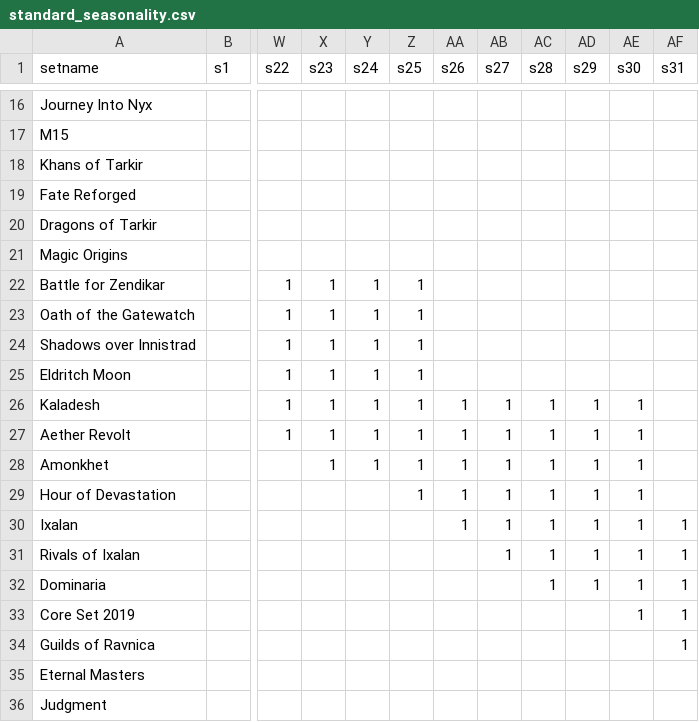
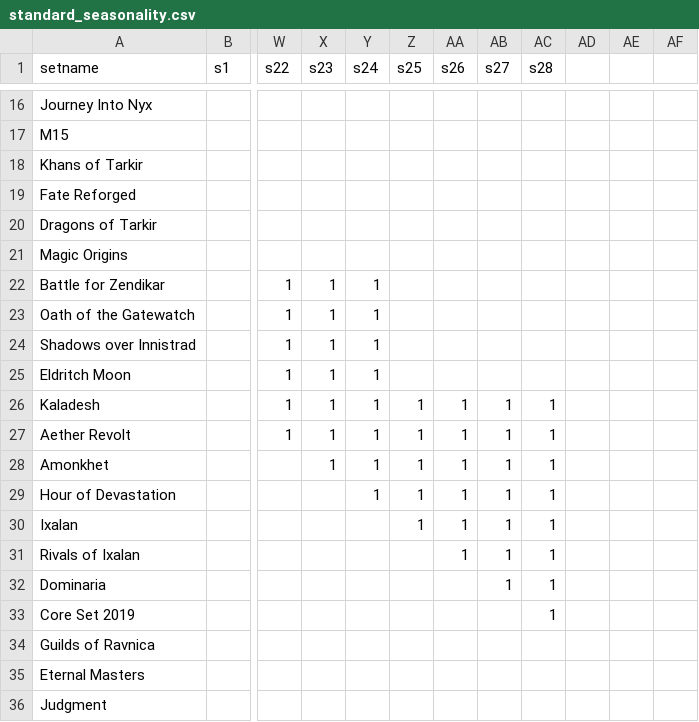
Before and after one commit to alexgcuevas/mystic-speculation, a CSV file: data/standard_seasonality.csv, drawn as a sheet; only a part is shown, gaps mark what is left out; the diff names each change by its address in the sheet, - before the commit and + after, or states it on an @@ line.

```diff
--- a/data/standard_seasonality.csv
+++ b/data/standard_seasonality.csv
-AD1: s29
+AD1: (empty)
-AE1: s30
+AE1: (empty)
-AF1: s31
+AF1: (empty)
-Z22:Z25 (s25): 1
+Z22:Z25 (s25): (empty)
-AD26:AD32: 1
+AD26:AD32: (empty)
-AE26:AE33: 1
+AE26:AE33: (empty)
-Y29 (s24): (empty)
+Y29 (s24): 1
-Z30 (s25): (empty)
+Z30 (s25): 1
-AF30:AF34: 1
+AF30:AF34: (empty)
-AA31 (s26): (empty)
+AA31 (s26): 1
-AB32 (s27): (empty)
+AB32 (s27): 1
-AC33 (s28): (empty)
+AC33 (s28): 1
```
Also changed, not shown: data/season_dates.csv, data/set_dates.csv.
